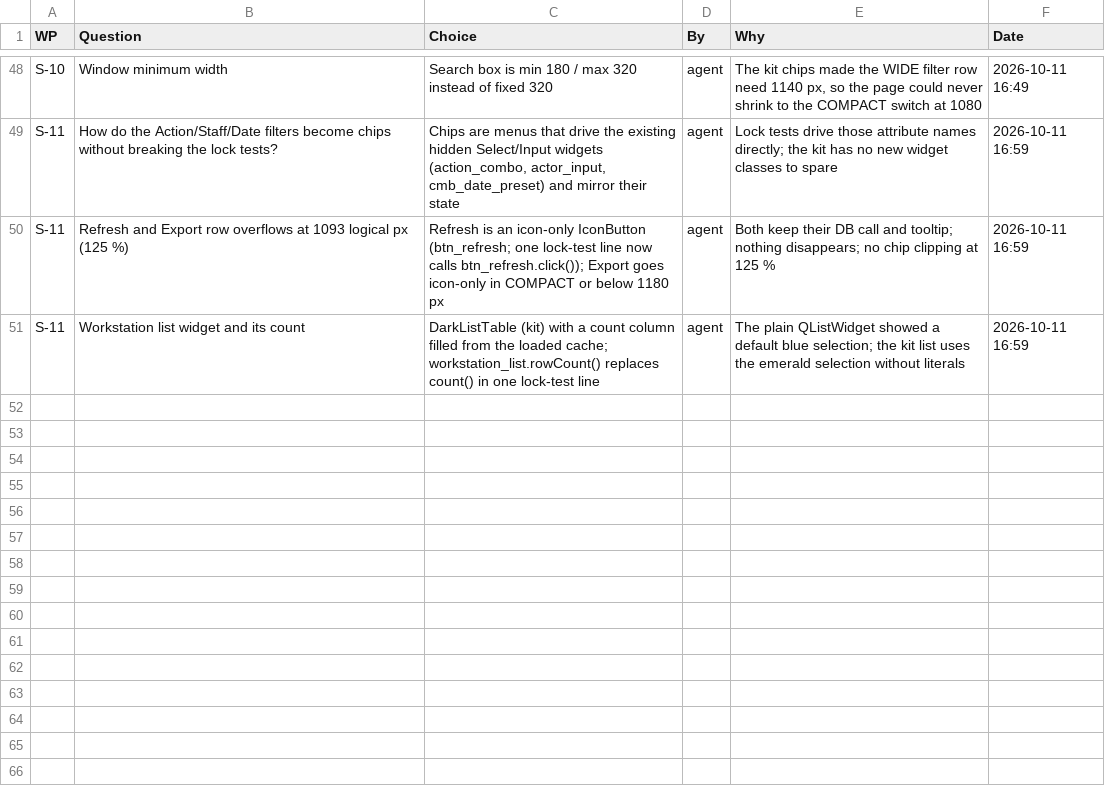
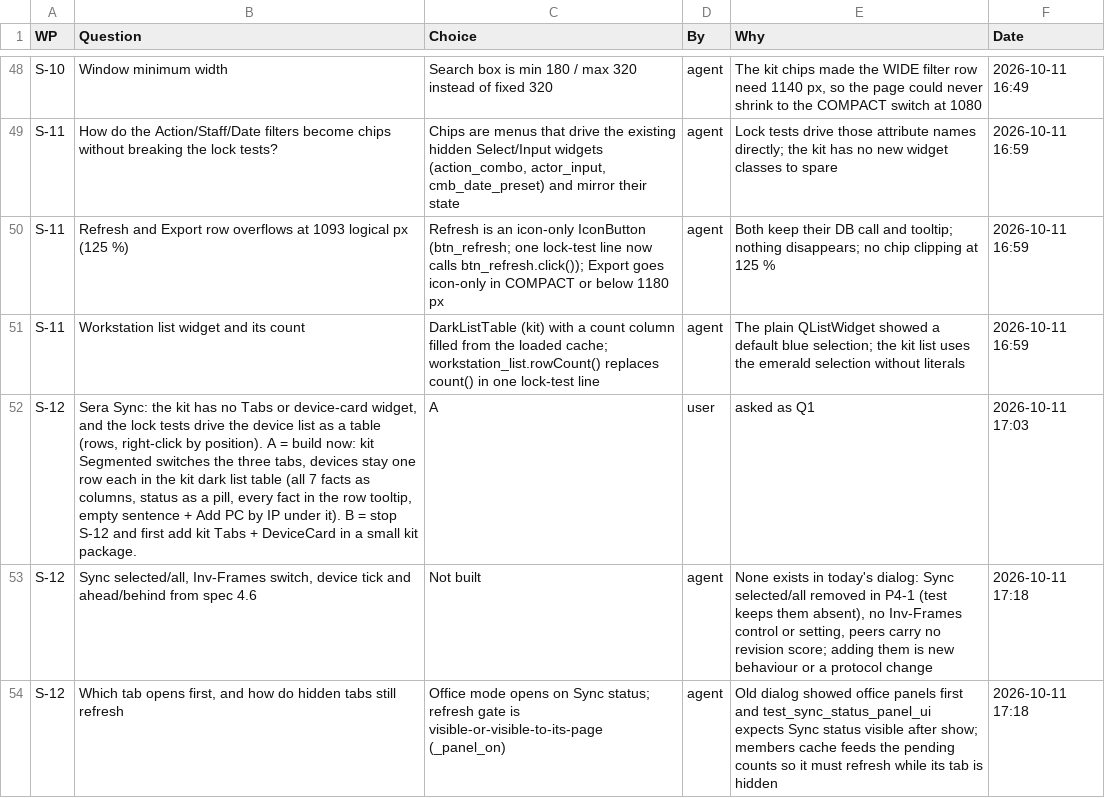
Before and after one commit to NexCardel/Project_Sera, a CSV file: Mockups/overhaul/ui-overhaul-decisions.csv, drawn as a sheet; only a part is shown, gaps mark what is left out.

```diff
--- a/Mockups/overhaul/ui-overhaul-decisions.csv
+++ b/Mockups/overhaul/ui-overhaul-decisions.csv
@@ -51 +51,4 @@ S-11,Refresh and Export row overflows at 1093 logical px (125 %),Refresh is an i
 S-11,Workstation list widget and its count,DarkListTable (kit) with a count column filled from the loaded cache; workstation_list.rowCount() replaces count() in one lock-test line,agent,The plain QListWidget showed a default blue selection; the kit list uses the emerald selection without literals,2026-10-11 16:59
+S-12,"Sera Sync: the kit has no Tabs or device-card widget, and the lock tests drive the device list as a table (rows, right-click by position). A = build now: kit Segmented switches the three tabs, devices stay one row each in the kit dark list table (all 7 facts as columns, status as a pill, every fact in the row tooltip, empty sentence + Add PC by IP under it). B = stop S-12 and first add kit Tabs + DeviceCard in a small kit package.",A,user,asked as Q1,2026-10-11 17:03
+S-12,"Sync selected/all, Inv-Frames switch, device tick and ahead/behind from spec 4.6",Not built,agent,"None exists in today's dialog: Sync selected/all removed in P4-1 (test keeps them absent), no Inv-Frames control or setting, peers carry no revision score; adding them is new behaviour or a protocol change",2026-10-11 17:18
+S-12,"Which tab opens first, and how do hidden tabs still refresh",Office mode opens on Sync status; refresh gate is visible-or-visible-to-its-page (_panel_on),agent,Old dialog showed office panels first and test_sync_status_panel_ui expects Sync status visible after show; members cache feeds the pending counts so it must refresh while its tab is hidden,2026-10-11 17:18
```
Also changed, not shown: Mockups/overhaul/ui-overhaul-checks.csv, Mockups/overhaul/ui-overhaul-runs.csv, 20 other files.
